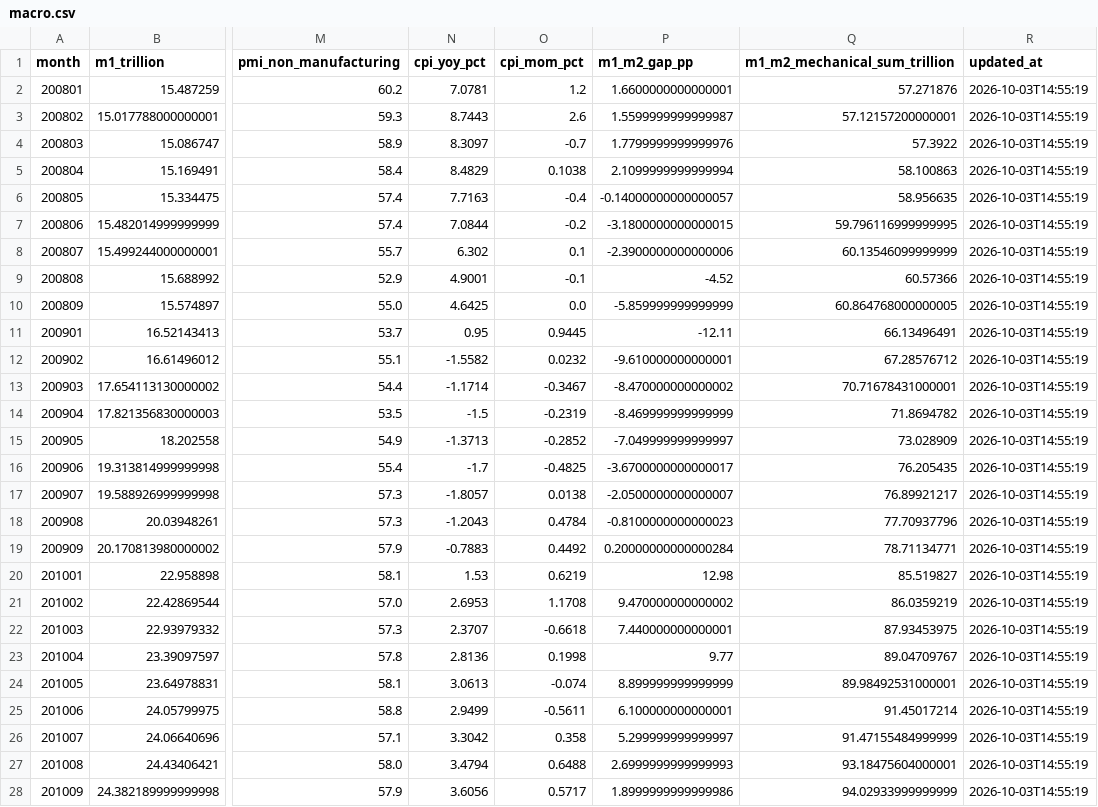
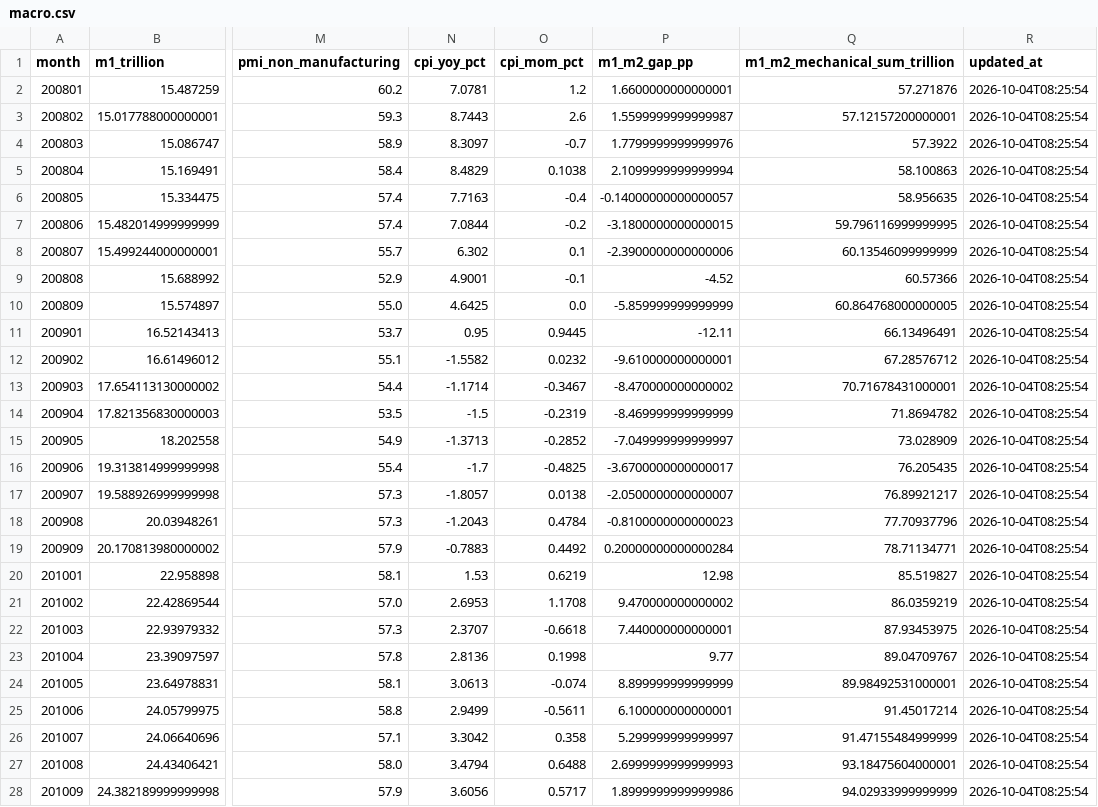
Before and after one commit to littlepeachh/macroscope-dashboard-v9, a CSV file: data/macro.csv, drawn as a sheet; only a part is shown, gaps mark what is left out; the diff covers the shown part only; the diff names each change by its address in the sheet, - before the commit and + after, or states it on an @@ line.

```diff
--- a/data/macro.csv
+++ b/data/macro.csv
-R2:R28 (updated_at): 2026-10-03T14:55:19
+R2:R28 (updated_at): 2026-10-04T08:25:54
```
Also changed, not shown: 144 edited cells elsewhere in this file, 2 other files.
